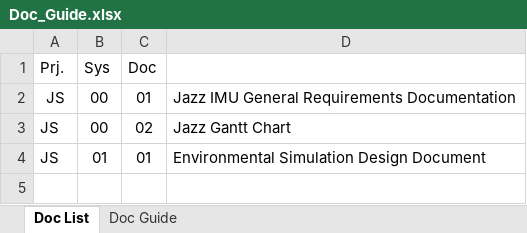
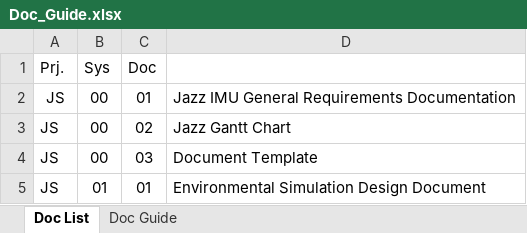
Before and after one commit to mitchel1682/Jazz_IMU, an Excel workbook: Doc_Guide.xlsx, sheet Doc List, drawn as a sheet; values as stored, in another font and other column widths than the file's, no borders; the diff names each change by its address in the sheet, - before the commit and + after, or states it on an @@ line.

Commit message:
LaTex Update
-Converted JS-00-01 to .tex format
-Added JS-00-03, Latex Document Template
-Added Document Names to folder ID's
-[NO UPDATES TO JS-01-01; Handled by JS-01-01 devlopment fork]

```diff
--- a/Doc_Guide.xlsx (sheet Doc List)
+++ b/Doc_Guide.xlsx (sheet Doc List)
+row 4: JS | 00 | 03 | Document Template
```
Also changed, not shown: 24 other files.
